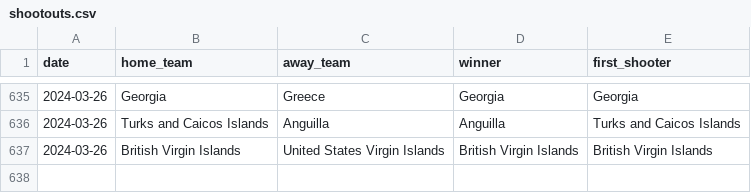
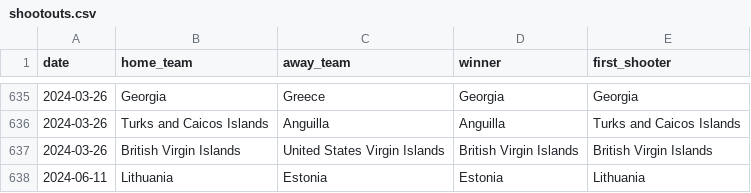
Before and after one commit to CurtisThompson/euro-2024, a CSV file: data/raw/shootouts.csv, drawn as a sheet; only a part is shown, gaps mark what is left out; the diff names each change by its address in the sheet, - before the commit and + after, or states it on an @@ line.

Commit message:
Update pre-tournament data

```diff
--- a/data/raw/shootouts.csv
+++ b/data/raw/shootouts.csv
+row 638: 2024-06-11 | Lithuania | Estonia | Estonia | Lithuania
```
Also changed, not shown: 2 other files.
